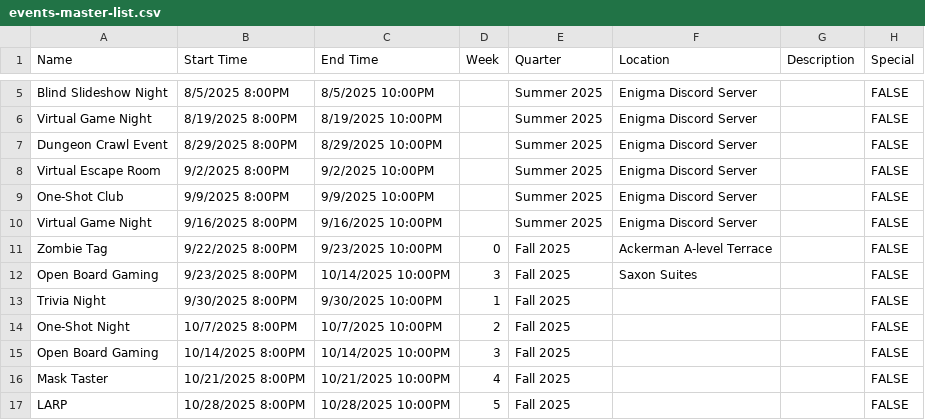
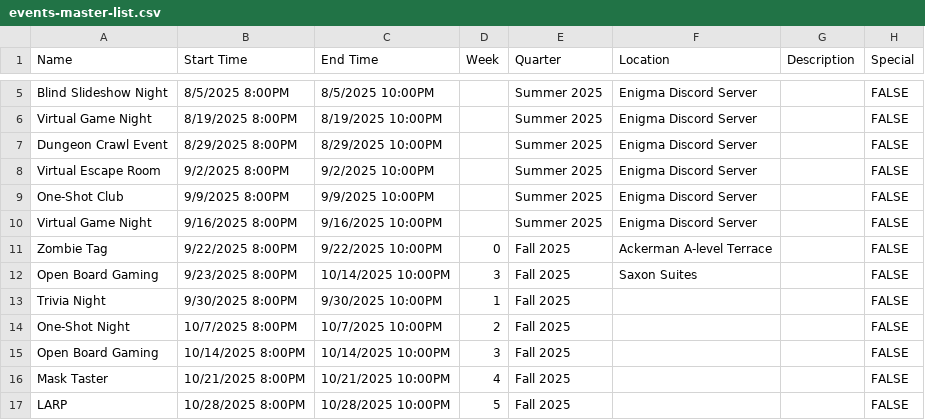
Before and after one commit to JadonJZhu/enigma-website, a CSV file: src/data/events-master-list.csv, drawn as a sheet; only a part is shown, gaps mark what is left out.

Commit message:
updated events

```diff
--- a/src/data/events-master-list.csv
+++ b/src/data/events-master-list.csv
@@ -10,3 +10,3 @@ One-Shot Club,9/9/2025 8:00PM,9/9/2025 10:00PM,,Summer 2025,Enigma Discord Serve
 Virtual Game Night,9/16/2025 8:00PM,9/16/2025 10:00PM,,Summer 2025,Enigma Discord Server,,FALSE
-Zombie Tag,9/22/2025 8:00PM,9/23/2025 10:00PM,0,Fall 2025,Ackerman A-level Terrace,,FALSE
+Zombie Tag,9/22/2025 8:00PM,9/22/2025 10:00PM,0,Fall 2025,Ackerman A-level Terrace,,FALSE
 Open Board Gaming,9/23/2025 8:00PM,10/14/2025 10:00PM,3,Fall 2025,Saxon Suites,,FALSE
```
